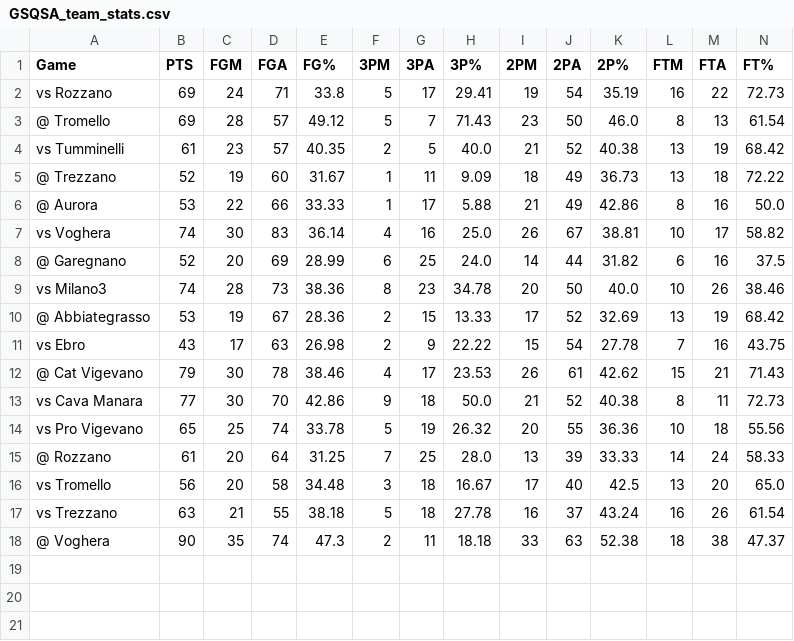
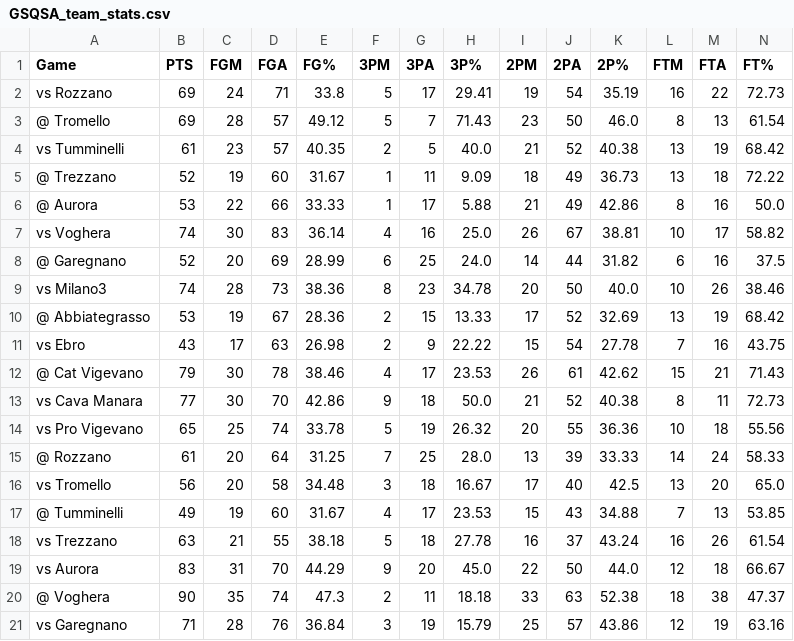
Before and after one commit to Giovalentini/gsqsa_basket, a CSV file: output/GSQSA_team_stats.csv, drawn as a sheet; only a part is shown; rows hold the shown columns only; the diff names each change by its address in the sheet, - before the commit and + after, or states it on an @@ line.

Commit message:
added 3 games

```diff
--- a/output/GSQSA_team_stats.csv
+++ b/output/GSQSA_team_stats.csv
+row 17: @ Tumminelli | 49 | 19 | 60 | 31.67 | 4 | 17 | 23.53 | 15 | 43 | 34.88 | 7 | 13 | 53.85
+row 19: vs Aurora | 83 | 31 | 70 | 44.29 | 9 | 20 | 45.0 | 22 | 50 | 44.0 | 12 | 18 | 66.67
+row 21: vs Garegnano | 71 | 28 | 76 | 36.84 | 3 | 19 | 15.79 | 25 | 57 | 43.86 | 12 | 19 | 63.16
```
Also changed, not shown: output/Averages_per_Player.csv, output/GSQSA_Averages.csv, 3 other files.
